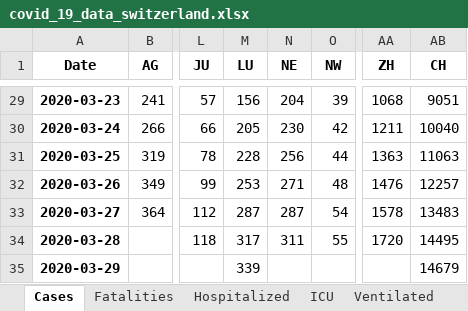
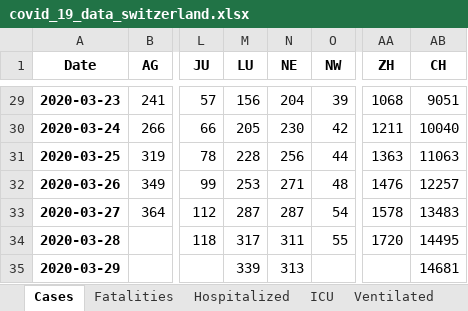
Before and after one commit to stat1x/covid19-cases-switzerland, an Excel workbook: covid_19_data_switzerland.xlsx, sheet Cases, drawn as a sheet; only a part is shown, gaps mark what is left out; values as stored, in another font and other column widths than the file's, no borders; the diff names each change by its address in the sheet, - before the commit and + after, or states it on an @@ line.

```diff
--- a/covid_19_data_switzerland.xlsx (sheet Cases)
+++ b/covid_19_data_switzerland.xlsx (sheet Cases)
-N35 (NE): (empty)
+N35 (NE): 313
-AB35 (CH): 14679
+AB35 (CH): 14681
```
Also changed, not shown: sheet Fatalities, 6 other files.
